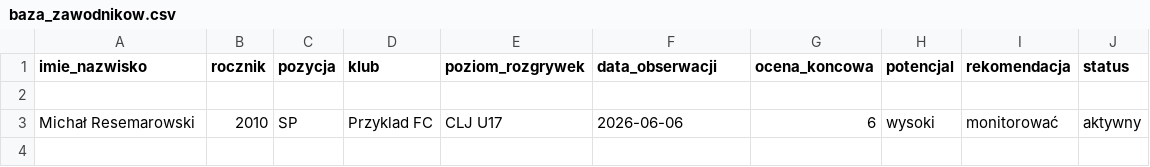
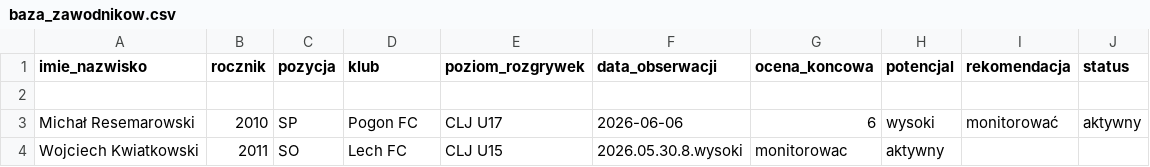
Before and after one commit to kowalczyk350/football-youth-scouting-framework, a CSV file: baza_zawodnikow.csv, drawn as a sheet.

Commit message:
Update baza_zawodnikow.csv

```diff
--- a/baza_zawodnikow.csv
+++ b/baza_zawodnikow.csv
@@ -2,2 +2,3 @@ imie_nazwisko,rocznik,pozycja,klub,poziom_rozgrywek,data_obserwacji,ocena_koncow
 
-Michał Resemarowski,2010,SP,Przyklad FC,CLJ U17,2026-06-06,6,wysoki,monitorować,aktywny
+Michał Resemarowski,2010,SP,Pogon FC,CLJ U17,2026-06-06,6,wysoki,monitorować,aktywny
+Wojciech Kwiatkowski,2011,SO,Lech FC,CLJ U15,2026.05.30.8.wysoki,monitorowac,aktywny
```
